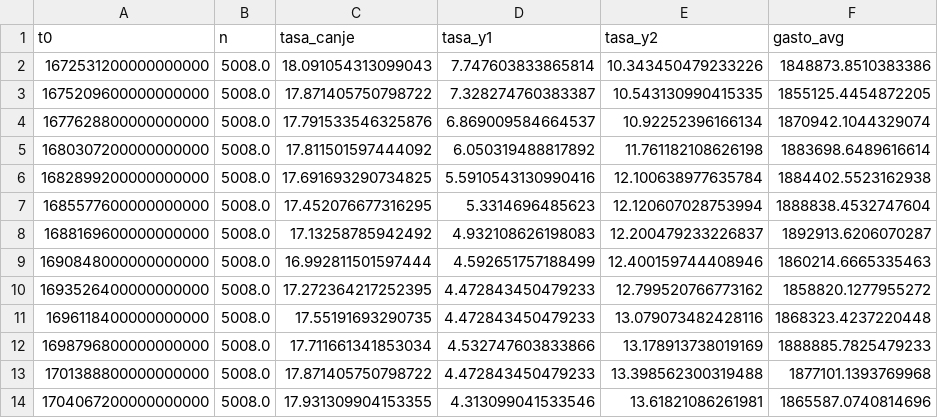
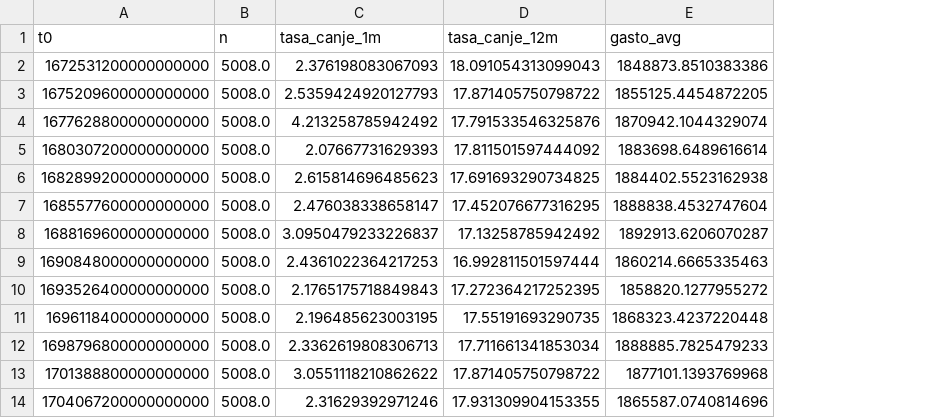
Before and after one commit to JunTierSS/loyalty-dashboard, a CSV file: data_temporal.csv, drawn as a sheet; only a part is shown; removed rows and columns are numbered as before the commit, all else as after; the diff names each change by its address in the sheet, - before the commit and + after, or states it on an @@ line.

```diff
--- a/data_temporal.csv
+++ b/data_temporal.csv
+column C (tasa_canje_1m), rows 2-14: 2.376198083067093 | 2.5359424920127793 | 4.213258785942492 | 2.07667731629393 | 2.615814696485623 | 2.476038338658147 | 3.0950479233226837 | 2.4361022364217253 | 2.1765175718849843 | 2.196485623003195 | 2.3362619808306713 | 3.0551118210862622 | 2.31629392971246
-column D (tasa_y1), rows 2-14: 7.747603833865814 | 7.328274760383387 | 6.869009584664537 | 6.050319488817892 | 5.5910543130990416 | 5.3314696485623 | 4.932108626198083 | 4.592651757188499 | 4.472843450479233 | 4.472843450479233 | 4.532747603833866 | 4.472843450479233 | 4.313099041533546
-column E (tasa_y2), rows 2-14: 10.343450479233226 | 10.543130990415335 | 10.92252396166134 | 11.761182108626198 | 12.100638977635784 | 12.120607028753994 | 12.200479233226837 | 12.400159744408946 | 12.799520766773162 | 13.079073482428116 | 13.178913738019169 | 13.398562300319488 | 13.61821086261981
-D1: tasa_canje
+D1: tasa_canje_12m
```
Also changed, not shown: 2 other files.
